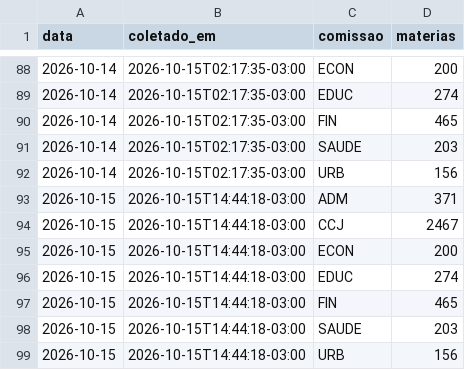
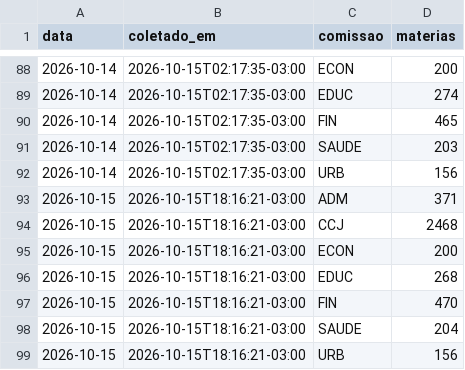
Before and after one commit to prototiposlegisla/comissoes-acervo, a CSV file: dados/coletas.csv, drawn as a sheet; only a part is shown, gaps mark what is left out.

```diff
--- a/dados/coletas.csv
+++ b/dados/coletas.csv
@@ -92,8 +92,8 @@ data,coletado_em,comissao,materias
 2026-10-14,2026-10-15T02:17:35-03:00,URB,156
-2026-10-15,2026-10-15T14:44:18-03:00,ADM,371
-2026-10-15,2026-10-15T14:44:18-03:00,CCJ,2467
-2026-10-15,2026-10-15T14:44:18-03:00,ECON,200
-2026-10-15,2026-10-15T14:44:18-03:00,EDUC,274
-2026-10-15,2026-10-15T14:44:18-03:00,FIN,465
-2026-10-15,2026-10-15T14:44:18-03:00,SAUDE,203
-2026-10-15,2026-10-15T14:44:18-03:00,URB,156
+2026-10-15,2026-10-15T18:16:21-03:00,ADM,371
+2026-10-15,2026-10-15T18:16:21-03:00,CCJ,2468
+2026-10-15,2026-10-15T18:16:21-03:00,ECON,200
+2026-10-15,2026-10-15T18:16:21-03:00,EDUC,268
+2026-10-15,2026-10-15T18:16:21-03:00,FIN,470
+2026-10-15,2026-10-15T18:16:21-03:00,SAUDE,204
+2026-10-15,2026-10-15T18:16:21-03:00,URB,156
```
Also changed, not shown: dados/acervo.csv, dados/autorias.csv, 3 other files.
